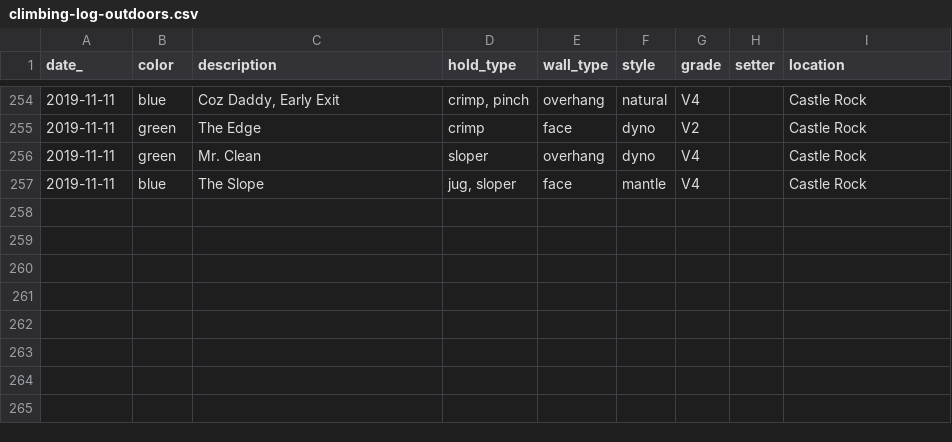
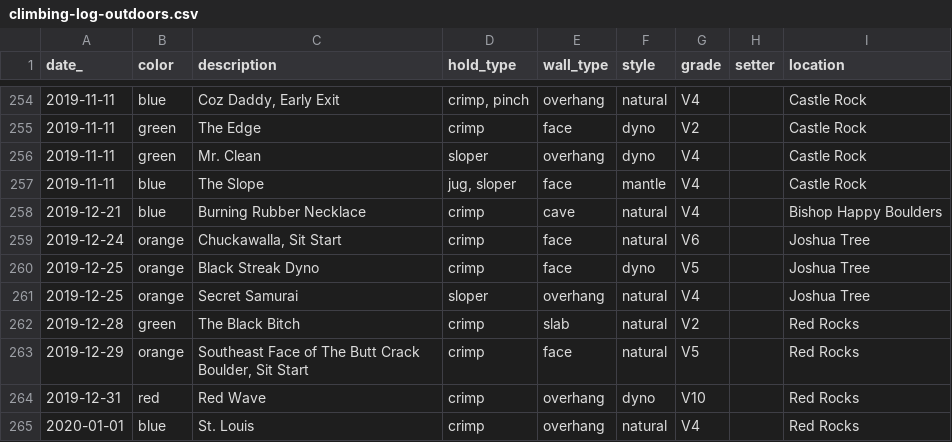
Before and after one commit to harrisonized/climblog, a CSV file: static/data/climbing-log-outdoors.csv, drawn as a sheet; only a part is shown, gaps mark what is left out.

```diff
--- a/static/data/climbing-log-outdoors.csv
+++ b/static/data/climbing-log-outdoors.csv
@@ -257 +257,9 @@ date_,color,description,hold_type,wall_type,style,grade,setter,location
 2019-11-11,blue,The Slope,"jug, sloper",face,mantle,V4,,Castle Rock
+2019-12-21,blue,Burning Rubber Necklace,crimp,cave,natural,V4,,Bishop Happy Boulders
+2019-12-24,orange,"Chuckawalla, Sit Start",crimp,face,natural,V6,,Joshua Tree
+2019-12-25,orange,Black Streak Dyno,crimp,face,dyno,V5,,Joshua Tree
+2019-12-25,orange,Secret Samurai,sloper,overhang,natural,V4,,Joshua Tree
+2019-12-28,green,The Black Bitch,crimp,slab,natural,V2,,Red Rocks
+2019-12-29,orange,"Southeast Face of The Butt Crack Boulder, Sit Start",crimp,face,natural,V5,,Red Rocks
+2019-12-31,red,Red Wave,crimp,overhang,dyno,V10,,Red Rocks
+2020-01-01,blue,St. Louis,crimp,overhang,natural,V4,,Red Rocks
```
Also changed, not shown: static/data/climbing-log-indoors.csv, 1 other file.
